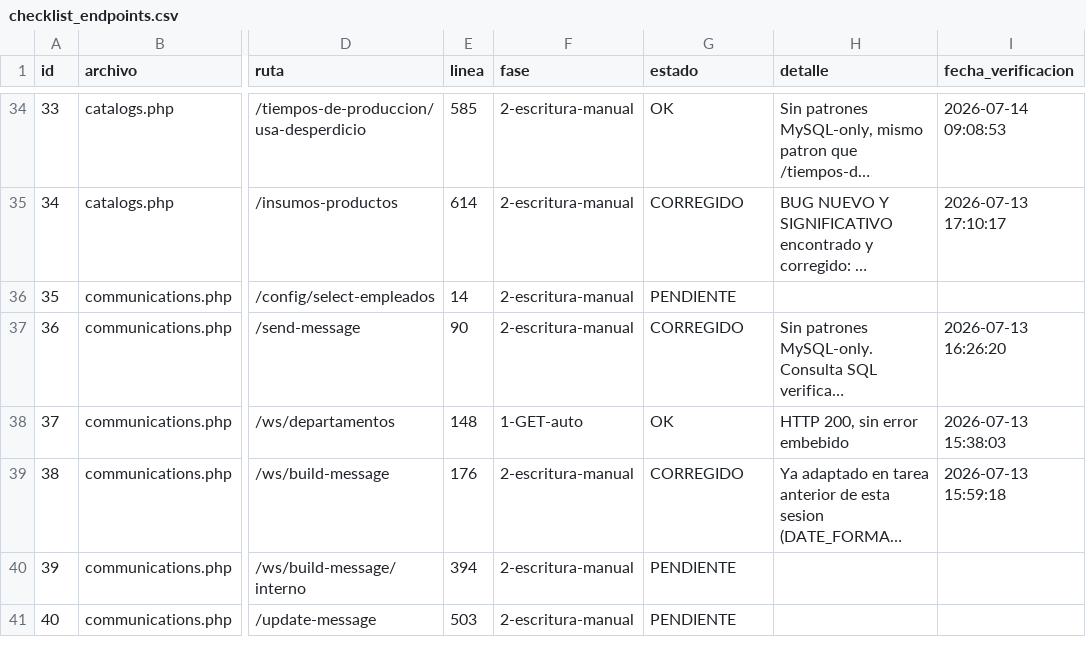
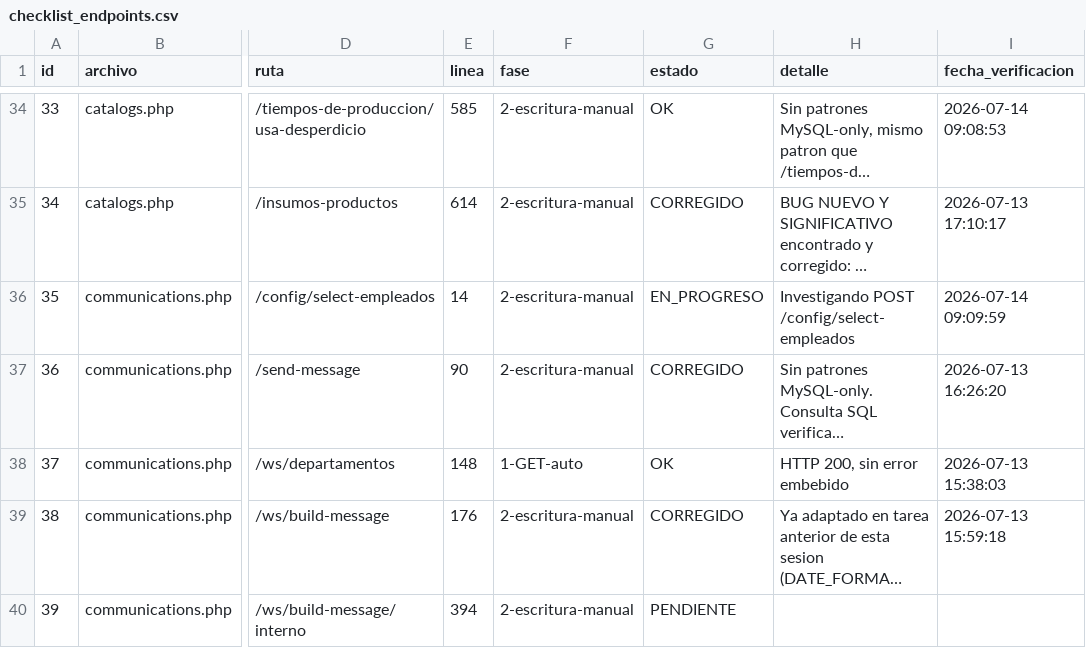
Before and after one commit to softzcar/ninesys-apidev, a CSV file: logs_gemini/verificacion_postgres/checklist_endpoints.csv, drawn as a sheet; only a part is shown, gaps mark what is left out; the shorter side is filled out with more unchanged rows; long unchanged cells end in …; the diff names each change by its address in the sheet, - before the commit and + after, or states it on an @@ line.

Commit message:
Fase 2: marcar id35 communications.php POST /config/select-empleados como EN_PROGRESO

```diff
--- a/logs_gemini/verificacion_postgres/checklist_endpoints.csv
+++ b/logs_gemini/verificacion_postgres/checklist_endpoints.csv
-G36 (estado): PENDIENTE
+G36 (estado): EN_PROGRESO
-H36 (detalle): (empty)
+H36 (detalle): Investigando POST /config/select-empleados
-I36 (fecha_verificacion): (empty)
+I36 (fecha_verificacion): 2026-07-14 09:09:59
```
